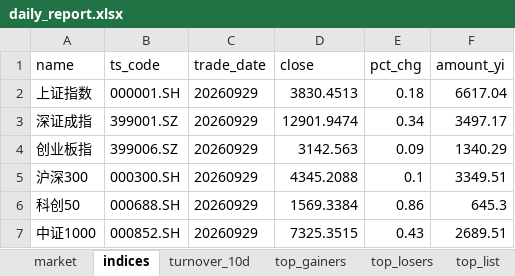
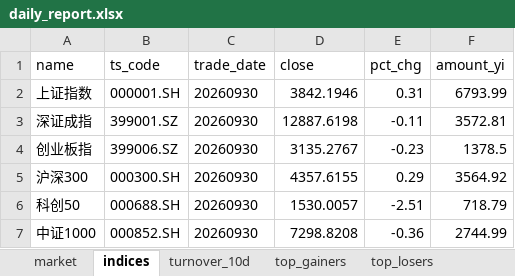
Before and after one commit to haibolong499-hub/LongAI-Daily, an Excel workbook: LongAI-Daily-FIX/data/latest/daily_report.xlsx, sheet indices, drawn as a sheet; values as stored, in another font and other column widths than the file's, no borders; the diff names each change by its address in the sheet, - before the commit and + after, or states it on an @@ line.

```diff
--- a/LongAI-Daily-FIX/data/latest/daily_report.xlsx (sheet indices)
+++ b/LongAI-Daily-FIX/data/latest/daily_report.xlsx (sheet indices)
-sheet tab: top_list
-C2:C7 (trade_date): 20260929
+C2:C7 (trade_date): 20260930
-D2 (close): 3830.4513
+D2 (close): 3842.1946
-E2 (pct_chg): 0.18
+E2 (pct_chg): 0.31
-F2 (amount_yi): 6617.04
+F2 (amount_yi): 6793.99
-D3 (close): 12901.9474
+D3 (close): 12887.6198
-E3 (pct_chg): 0.34
+E3 (pct_chg): -0.11
-F3 (amount_yi): 3497.17
+F3 (amount_yi): 3572.81
-D4 (close): 3142.563
+D4 (close): 3135.2767
-E4 (pct_chg): 0.09
+E4 (pct_chg): -0.23
-F4 (amount_yi): 1340.29
+F4 (amount_yi): 1378.5
-D5 (close): 4345.2088
+D5 (close): 4357.6155
-E5 (pct_chg): 0.1
+E5 (pct_chg): 0.29
-F5 (amount_yi): 3349.51
+F5 (amount_yi): 3564.92
-D6 (close): 1569.3384
+D6 (close): 1530.0057
-E6 (pct_chg): 0.86
+E6 (pct_chg): -2.51
-F6 (amount_yi): 645.3
+F6 (amount_yi): 718.79
-D7 (close): 7325.3515
+D7 (close): 7298.8208
-E7 (pct_chg): 0.43
+E7 (pct_chg): -0.36
-F7 (amount_yi): 2689.51
+F7 (amount_yi): 2744.99
```
Also changed, not shown: sheet top_gainers, sheet top_losers, sheet market, sheet turnover_10d, 14 other files.
